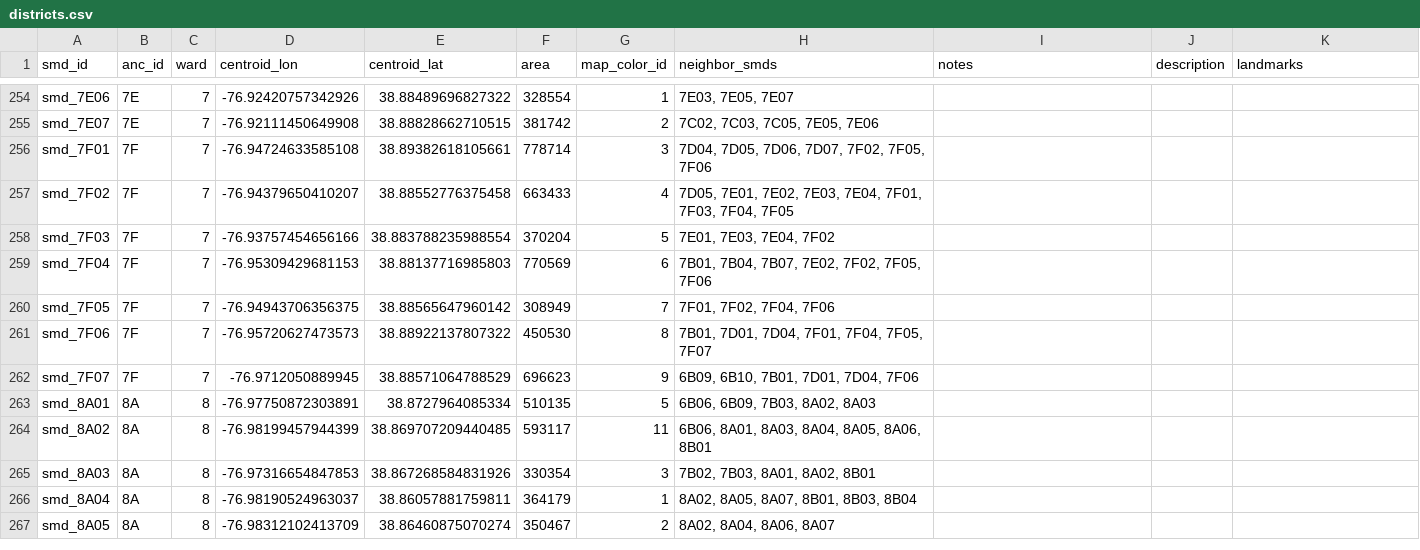
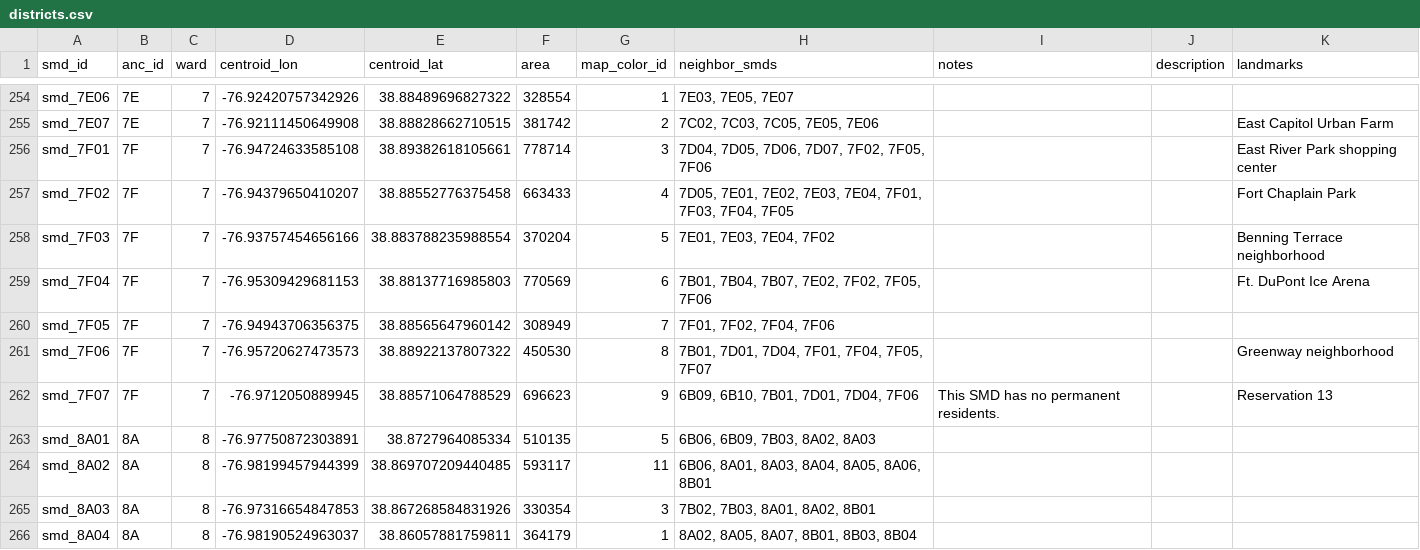
Before and after one commit to devinbrady/openanc, a CSV file: data/districts.csv, drawn as a sheet; only a part is shown, gaps mark what is left out; the shorter side is filled out with more unchanged rows; the diff covers the shown part only; the diff names each change by its address in the sheet, - before the commit and + after, or states it on an @@ line.

Commit message:
Ward 7 landmarks

```diff
--- a/data/districts.csv
+++ b/data/districts.csv
-K255 (landmarks): (empty)
+K255 (landmarks): East Capitol Urban Farm
-K256 (landmarks): (empty)
+K256 (landmarks): East River Park shopping center
-K257 (landmarks): (empty)
+K257 (landmarks): Fort Chaplain Park
-K258 (landmarks): (empty)
+K258 (landmarks): Benning Terrace neighborhood
-K259 (landmarks): (empty)
+K259 (landmarks): Ft. DuPont Ice Arena
-K261 (landmarks): (empty)
+K261 (landmarks): Greenway neighborhood
-I262 (notes): (empty)
+I262 (notes): This SMD has no permanent residents.
-K262 (landmarks): (empty)
+K262 (landmarks): Reservation 13
```
Also changed, not shown: 21 edited cells elsewhere in this file, 28 other files.
